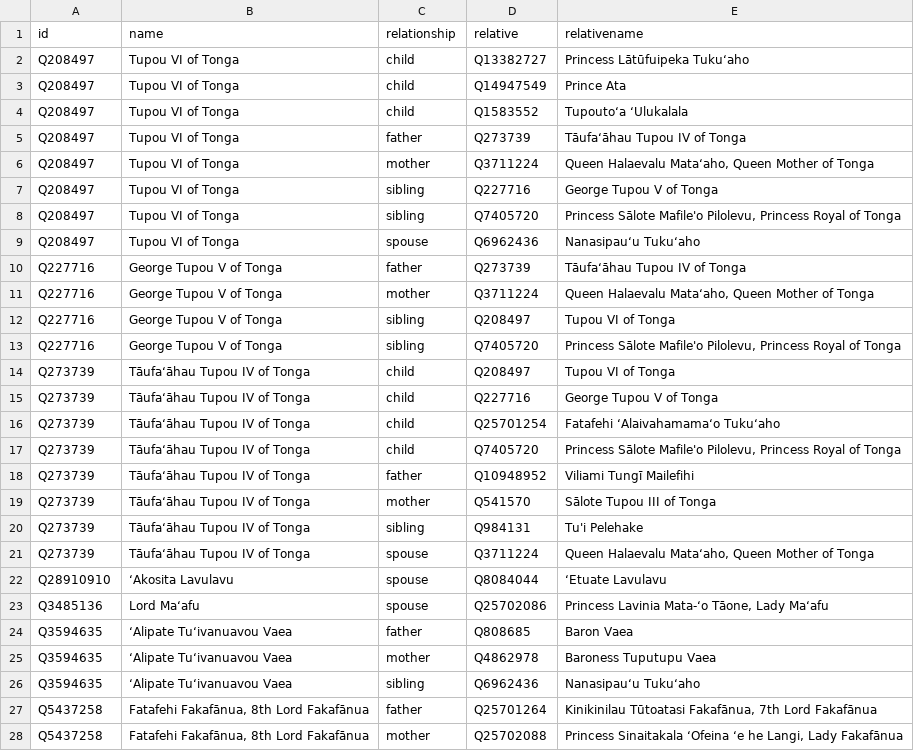
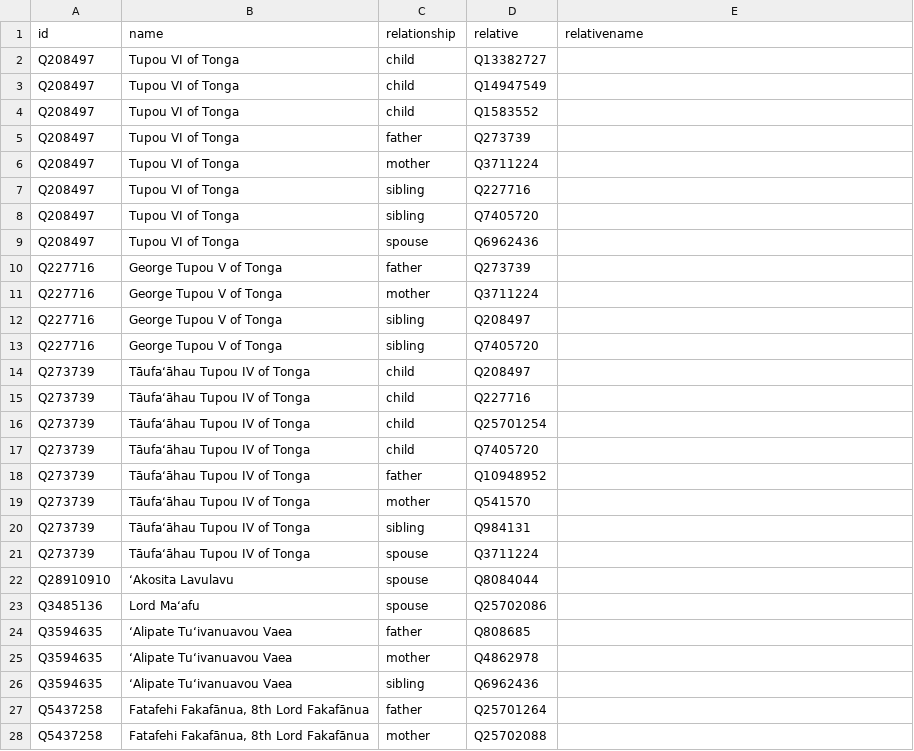
Before and after one commit to every-politician-scrapers/tonga-ministers, a CSV file: html/family.csv, drawn as a sheet; only a part is shown; the diff covers the shown part only.

Commit message:
PCB update

```diff
--- a/html/family.csv
+++ b/html/family.csv
@@ -1,28 +1,28 @@
 id,name,relationship,relative,relativename
-Q208497,Tupou VI of Tonga,child,Q13382727,Princess Lātūfuipeka Tukuʻaho
-Q208497,Tupou VI of Tonga,child,Q14947549,Prince Ata
-Q208497,Tupou VI of Tonga,child,Q1583552,Tupoutoʻa ʻUlukalala
-Q208497,Tupou VI of Tonga,father,Q273739,Tāufaʻāhau Tupou IV of Tonga
-Q208497,Tupou VI of Tonga,mother,Q3711224,"Queen Halaevalu Mataʻaho, Queen Mother of Tonga"
-Q208497,Tupou VI of Tonga,sibling,Q227716,George Tupou V of Tonga
-Q208497,Tupou VI of Tonga,sibling,Q7405720,"Princess Sālote Mafile'o Pilolevu, Princess Royal of Tonga"
-Q208497,Tupou VI of Tonga,spouse,Q6962436,Nanasipauʻu Tukuʻaho
-Q227716,George Tupou V of Tonga,father,Q273739,Tāufaʻāhau Tupou IV of Tonga
-Q227716,George Tupou V of Tonga,mother,Q3711224,"Queen Halaevalu Mataʻaho, Queen Mother of Tonga"
-Q227716,George Tupou V of Tonga,sibling,Q208497,Tupou VI of Tonga
-Q227716,George Tupou V of Tonga,sibling,Q7405720,"Princess Sālote Mafile'o Pilolevu, Princess Royal of Tonga"
-Q273739,Tāufaʻāhau Tupou IV of Tonga,child,Q208497,Tupou VI of Tonga
-Q273739,Tāufaʻāhau Tupou IV of Tonga,child,Q227716,George Tupou V of Tonga
-Q273739,Tāufaʻāhau Tupou IV of Tonga,child,Q25701254,Fatafehi ʻAlaivahamamaʻo Tukuʻaho
-Q273739,Tāufaʻāhau Tupou IV of Tonga,child,Q7405720,"Princess Sālote Mafile'o Pilolevu, Princess Royal of Tonga"
-Q273739,Tāufaʻāhau Tupou IV of Tonga,father,Q10948952,Viliami Tungī Mailefihi
-Q273739,Tāufaʻāhau Tupou IV of Tonga,mother,Q541570,Sālote Tupou III of Tonga
-Q273739,Tāufaʻāhau Tupou IV of Tonga,sibling,Q984131,Tu'i Pelehake
-Q273739,Tāufaʻāhau Tupou IV of Tonga,spouse,Q3711224,"Queen Halaevalu Mataʻaho, Queen Mother of Tonga"
-Q28910910,‘Akosita Lavulavu,spouse,Q8084044,‘Etuate Lavulavu
-Q3485136,Lord Maʻafu,spouse,Q25702086,"Princess Lavinia Mata-ʻo Tāone, Lady Maʻafu"
-Q3594635,ʻAlipate Tuʻivanuavou Vaea,father,Q808685,Baron Vaea
-Q3594635,ʻAlipate Tuʻivanuavou Vaea,mother,Q4862978,Baroness Tuputupu Vaea
-Q3594635,ʻAlipate Tuʻivanuavou Vaea,sibling,Q6962436,Nanasipauʻu Tukuʻaho
-Q5437258,"Fatafehi Fakafānua, 8th Lord Fakafānua",father,Q25701264,"Kinikinilau Tūtoatasi Fakafānua, 7th Lord Fakafānua"
-Q5437258,"Fatafehi Fakafānua, 8th Lord Fakafānua",mother,Q25702088,"Princess Sinaitakala ʻOfeina ʻe he Langi, Lady Fakafānua"
+Q208497,Tupou VI of Tonga,child,Q13382727,
+Q208497,Tupou VI of Tonga,child,Q14947549,
+Q208497,Tupou VI of Tonga,child,Q1583552,
+Q208497,Tupou VI of Tonga,father,Q273739,
+Q208497,Tupou VI of Tonga,mother,Q3711224,
+Q208497,Tupou VI of Tonga,sibling,Q227716,
+Q208497,Tupou VI of Tonga,sibling,Q7405720,
+Q208497,Tupou VI of Tonga,spouse,Q6962436,
+Q227716,George Tupou V of Tonga,father,Q273739,
+Q227716,George Tupou V of Tonga,mother,Q3711224,
+Q227716,George Tupou V of Tonga,sibling,Q208497,
+Q227716,George Tupou V of Tonga,sibling,Q7405720,
+Q273739,Tāufaʻāhau Tupou IV of Tonga,child,Q208497,
+Q273739,Tāufaʻāhau Tupou IV of Tonga,child,Q227716,
+Q273739,Tāufaʻāhau Tupou IV of Tonga,child,Q25701254,
+Q273739,Tāufaʻāhau Tupou IV of Tonga,child,Q7405720,
+Q273739,Tāufaʻāhau Tupou IV of Tonga,father,Q10948952,
+Q273739,Tāufaʻāhau Tupou IV of Tonga,mother,Q541570,
+Q273739,Tāufaʻāhau Tupou IV of Tonga,sibling,Q984131,
+Q273739,Tāufaʻāhau Tupou IV of Tonga,spouse,Q3711224,
+Q28910910,‘Akosita Lavulavu,spouse,Q8084044,
+Q3485136,Lord Maʻafu,spouse,Q25702086,
+Q3594635,ʻAlipate Tuʻivanuavou Vaea,father,Q808685,
+Q3594635,ʻAlipate Tuʻivanuavou Vaea,mother,Q4862978,
+Q3594635,ʻAlipate Tuʻivanuavou Vaea,sibling,Q6962436,
+Q5437258,"Fatafehi Fakafānua, 8th Lord Fakafānua",father,Q25701264,
+Q5437258,"Fatafehi Fakafānua, 8th Lord Fakafānua",mother,Q25702088,
```
Also changed, not shown: 7 edited cells elsewhere in this file.
